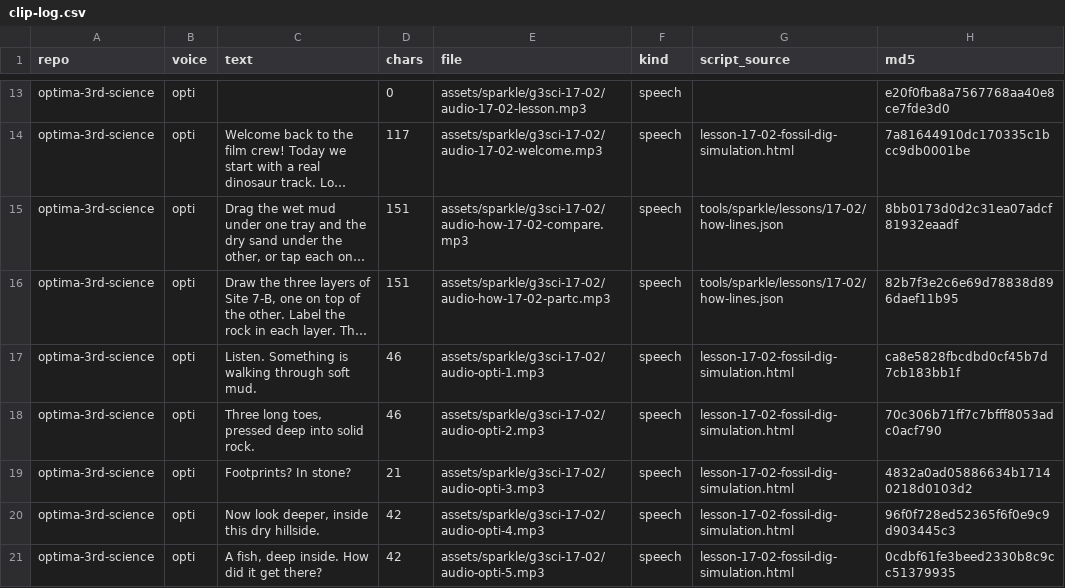
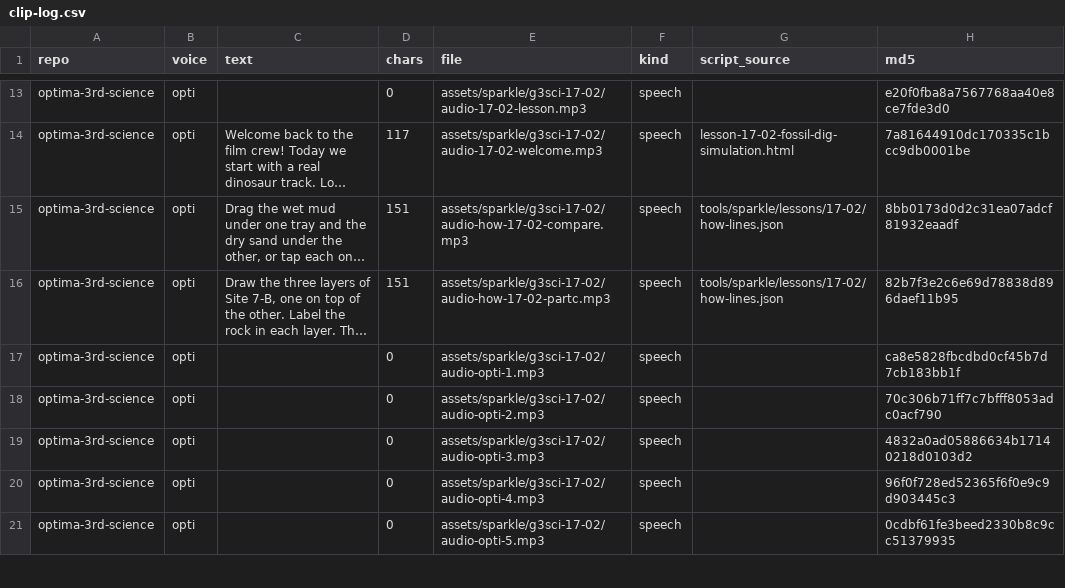
Before and after one commit to optimaondemand/optima-3rd-science, a CSV file: clip-log.csv, drawn as a sheet; only a part is shown, gaps mark what is left out; long unchanged cells end in …; the diff covers the shown part only; the diff names each change by its address in the sheet, - before the commit and + after, or states it on an @@ line.

```diff
--- a/clip-log.csv
+++ b/clip-log.csv
-C17 (text): Listen. Something is walking through soft mud.
+C17 (text): (empty)
-D17:D18 (chars): 46
+D17:D18 (chars): 0
-G17:G21 (script_source): lesson-17-02-fossil-dig-simulation.html
+G17:G21 (script_source): (empty)
-C18 (text): Three long toes, pressed deep into solid rock.
+C18 (text): (empty)
-C19 (text): Footprints? In stone?
+C19 (text): (empty)
-D19 (chars): 21
+D19 (chars): 0
-C20 (text): Now look deeper, inside this dry hillside.
+C20 (text): (empty)
-D20:D21 (chars): 42
+D20:D21 (chars): 0
-C21 (text): A fish, deep inside. How did it get there?
+C21 (text): (empty)
```
Also changed, not shown: 24 added rows and 15 edited cells elsewhere in this file, 47 other files.
